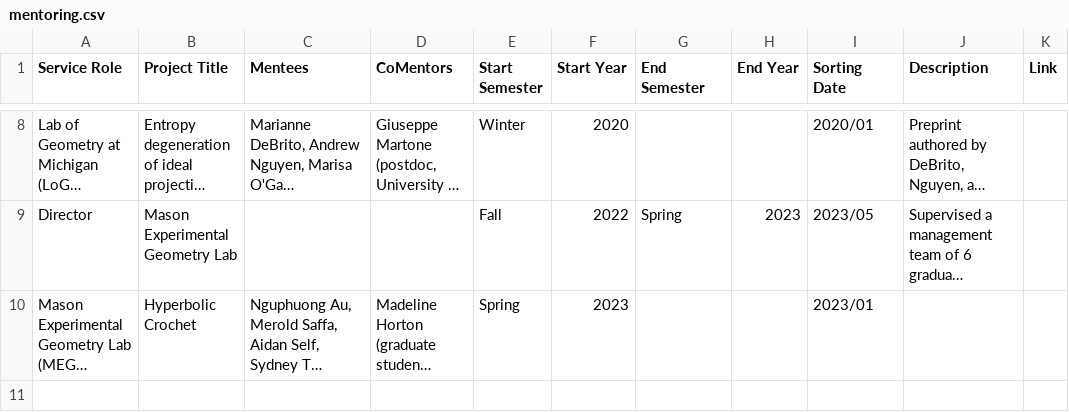
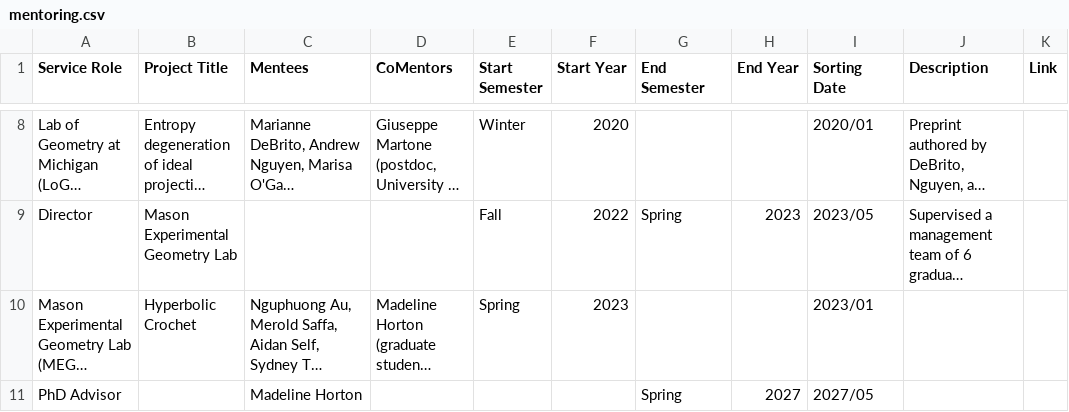
Before and after one commit to hdbray/cv_builder, a CSV file: csv_files/mentoring.csv, drawn as a sheet; only a part is shown, gaps mark what is left out; long unchanged cells end in …; the diff names each change by its address in the sheet, - before the commit and + after, or states it on an @@ line.

```diff
--- a/csv_files/mentoring.csv
+++ b/csv_files/mentoring.csv
+row 11: PhD Advisor |  | Madeline Horton |  |  |  | Spring | 2027 | 2027/05
```
Also changed, not shown: csv_files/talks_visits.csv, 10 other files.
